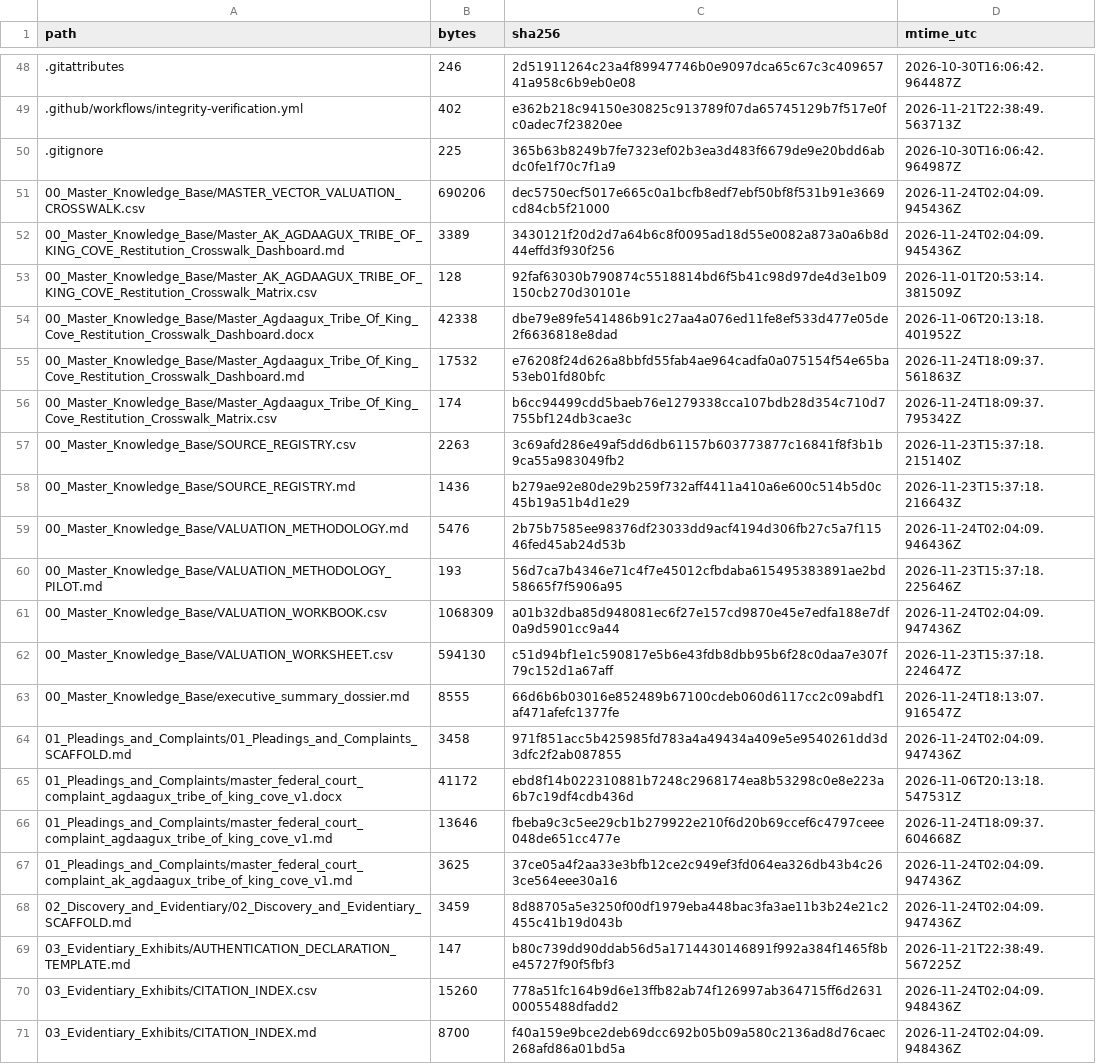
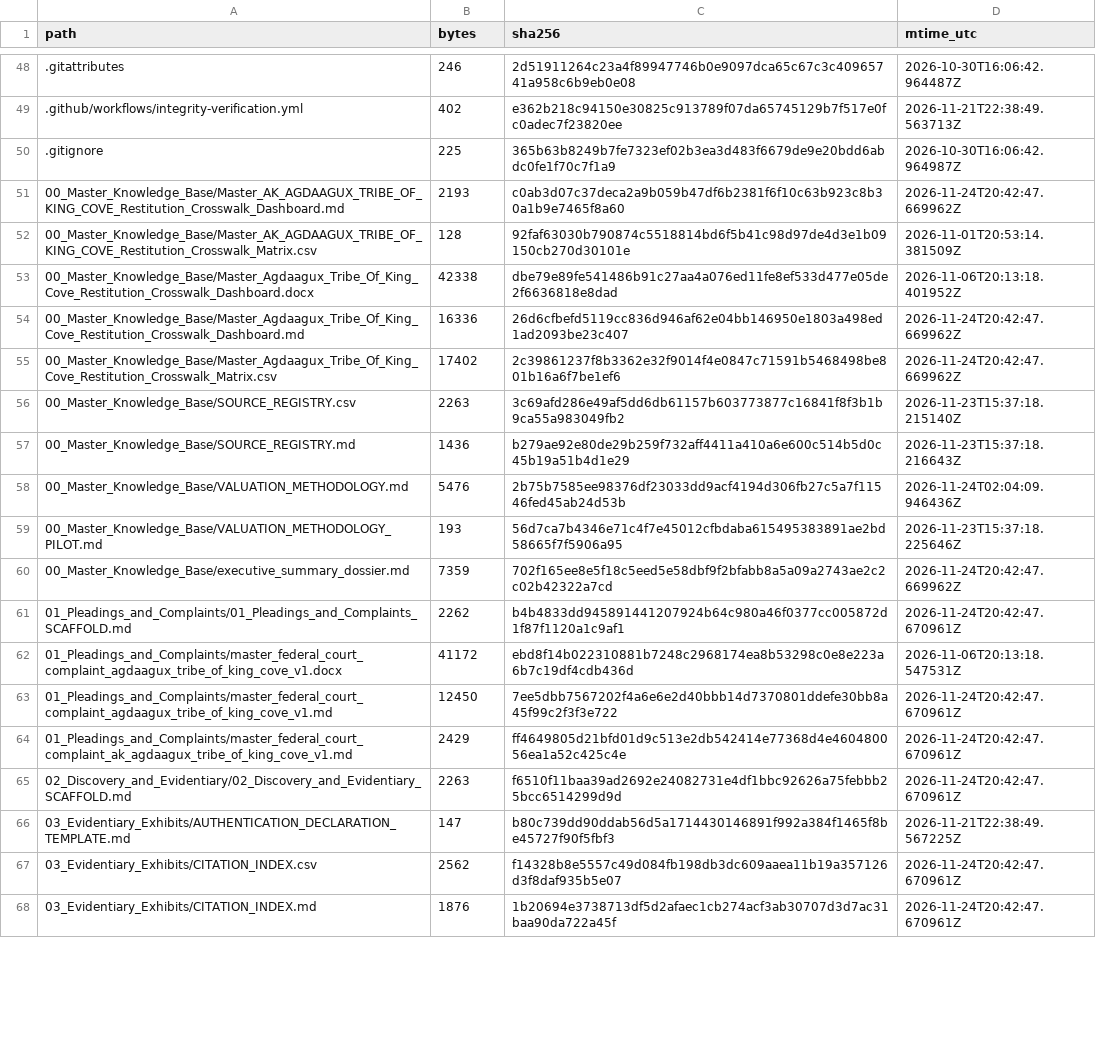
Before and after one commit to GlobalRestitutionAlliance/turtle-island-us-ak-agdaagux-tribe-of-king-cove-master-litigation, a CSV file: 99_Archives_and_Manifests/MANIFEST_SHA256.csv, drawn as a sheet; only a part is shown, gaps mark what is left out; the diff covers the shown part only.

```diff
--- a/99_Archives_and_Manifests/MANIFEST_SHA256.csv
+++ b/99_Archives_and_Manifests/MANIFEST_SHA256.csv
@@ -50,8 +50,7 @@ path,bytes,sha256,mtime_utc
 .gitignore,225,365b63b8249b7fe7323ef02b3ea3d483f6679de9e20bdd6abdc0fe1f70c7f1a9,2026-10-30T16:06:42.964987Z
-00_Master_Knowledge_Base/MASTER_VECTOR_VALUATION_CROSSWALK.csv,690206,dec5750ecf5017e665c0a1bcfb8edf7ebf50bf8f531b91e3669cd84cb5f21000,2026-11-24T02:04:09.945436Z
-00_Master_Knowledge_Base/Master_AK_AGDAAGUX_TRIBE_OF_KING_COVE_Restitution_Crosswalk_Dashboard.md,3389,3430121f20d2d7a64b6c8f0095ad18d55e0082a873a0a6b8d44effd3f930f256,2026-11-24T02:04:09.945436Z
+00_Master_Knowledge_Base/Master_AK_AGDAAGUX_TRIBE_OF_KING_COVE_Restitution_Crosswalk_Dashboard.md,2193,c0ab3d07c37deca2a9b059b47df6b2381f6f10c63b923c8b30a1b9e7465f8a60,2026-11-24T20:42:47.669962Z
 00_Master_Knowledge_Base/Master_AK_AGDAAGUX_TRIBE_OF_KING_COVE_Restitution_Crosswalk_Matrix.csv,128,92faf63030b790874c5518814bd6f5b41c98d97de4d3e1b09150cb270d30101e,2026-11-01T20:53:14.381509Z
 00_Master_Knowledge_Base/Master_Agdaagux_Tribe_Of_King_Cove_Restitution_Crosswalk_Dashboard.docx,42338,dbe79e89fe541486b91c27aa4a076ed11fe8ef533d477e05de2f6636818e8dad,2026-11-06T20:13:18.401952Z
-00_Master_Knowledge_Base/Master_Agdaagux_Tribe_Of_King_Cove_Restitution_Crosswalk_Dashboard.md,17532,e76208f24d626a8bbfd55fab4ae964cadfa0a075154f54e65ba53eb01fd80bfc,2026-11-24T18:09:37.561863Z
-00_Master_Knowledge_Base/Master_Agdaagux_Tribe_Of_King_Cove_Restitution_Crosswalk_Matrix.csv,174,b6cc94499cdd5baeb76e1279338cca107bdb28d354c710d7755bf124db3cae3c,2026-11-24T18:09:37.795342Z
+00_Master_Knowledge_Base/Master_Agdaagux_Tribe_Of_King_Cove_Restitution_Crosswalk_Dashboard.md,16336,26d6cfbefd5119cc836d946af62e04bb146950e1803a498ed1ad2093be23c407,2026-11-24T20:42:47.669962Z
+00_Master_Knowledge_Base/Master_Agdaagux_Tribe_Of_King_Cove_Restitution_Crosswalk_Matrix.csv,17402,2c39861237f8b3362e32f9014f4e0847c71591b5468498be801b16a6f7be1ef6,2026-11-24T20:42:47.669962Z
 00_Master_Knowledge_Base/SOURCE_REGISTRY.csv,2263,3c69afd286e49af5dd6db61157b603773877c16841f8f3b1b9ca55a983049fb2,2026-11-23T15:37:18.215140Z
@@ -60,12 +59,10 @@ path,bytes,sha256,mtime_utc
 00_Master_Knowledge_Base/VALUATION_METHODOLOGY_PILOT.md,193,56d7ca7b4346e71c4f7e45012cfbdaba615495383891ae2bd58665f7f5906a95,2026-11-23T15:37:18.225646Z
-00_Master_Knowledge_Base/VALUATION_WORKBOOK.csv,1068309,a01b32dba85d948081ec6f27e157cd9870e45e7edfa188e7df0a9d5901cc9a44,2026-11-24T02:04:09.947436Z
-00_Master_Knowledge_Base/VALUATION_WORKSHEET.csv,594130,c51d94bf1e1c590817e5b6e43fdb8dbb95b6f28c0daa7e307f79c152d1a67aff,2026-11-23T15:37:18.224647Z
-00_Master_Knowledge_Base/executive_summary_dossier.md,8555,66d6b6b03016e852489b67100cdeb060d6117cc2c09abdf1af471afefc1377fe,2026-11-24T18:13:07.916547Z
-01_Pleadings_and_Complaints/01_Pleadings_and_Complaints_SCAFFOLD.md,3458,971f851acc5b425985fd783a4a49434a409e5e9540261dd3d3dfc2f2ab087855,2026-11-24T02:04:09.947436Z
+00_Master_Knowledge_Base/executive_summary_dossier.md,7359,702f165ee8e5f18c5eed5e58dbf9f2bfabb8a5a09a2743ae2c2c02b42322a7cd,2026-11-24T20:42:47.669962Z
+01_Pleadings_and_Complaints/01_Pleadings_and_Complaints_SCAFFOLD.md,2262,b4b4833dd945891441207924b64c980a46f0377cc005872d1f87f1120a1c9af1,2026-11-24T20:42:47.670961Z
 01_Pleadings_and_Complaints/master_federal_court_complaint_agdaagux_tribe_of_king_cove_v1.docx,41172,ebd8f14b022310881b7248c2968174ea8b53298c0e8e223a6b7c19df4cdb436d,2026-11-06T20:13:18.547531Z
-01_Pleadings_and_Complaints/master_federal_court_complaint_agdaagux_tribe_of_king_cove_v1.md,13646,fbeba9c3c5ee29cb1b279922e210f6d20b69ccef6c4797ceee048de651cc477e,2026-11-24T18:09:37.604668Z
-01_Pleadings_and_Complaints/master_federal_court_complaint_ak_agdaagux_tribe_of_king_cove_v1.md,3625,37ce05a4f2aa33e3bfb12ce2c949ef3fd064ea326db43b4c263ce564eee30a16,2026-11-24T02:04:09.947436Z
-02_Discovery_and_Evidentiary/02_Discovery_and_Evidentiary_SCAFFOLD.md,3459,8d88705a5e3250f00df1979eba448bac3fa3ae11b3b24e21c2455c41b19d043b,2026-11-24T02:04:09.947436Z
+01_Pleadings_and_Complaints/master_federal_court_complaint_agdaagux_tribe_of_king_cove_v1.md,12450,7ee5dbb7567202f4a6e6e2d40bbb14d7370801ddefe30bb8a45f99c2f3f3e722,2026-11-24T20:42:47.670961Z
+01_Pleadings_and_Complaints/master_federal_court_complaint_ak_agdaagux_tribe_of_king_cove_v1.md,2429,ff4649805d21bfd01d9c513e2db542414e77368d4e460480056ea1a52c425c4e,2026-11-24T20:42:47.670961Z
+02_Discovery_and_Evidentiary/02_Discovery_and_Evidentiary_SCAFFOLD.md,2263,f6510f11baa39ad2692e24082731e4df1bbc92626a75febbb25bcc6514299d9d,2026-11-24T20:42:47.670961Z
 03_Evidentiary_Exhibits/AUTHENTICATION_DECLARATION_TEMPLATE.md,147,b80c739dd90ddab56d5a1714430146891f992a384f1465f8be45727f90f5fbf3,2026-11-21T22:38:49.567225Z
-03_Evidentiary_Exhibits/CITATION_INDEX.csv,15260,778a51fc164b9d6e13ffb82ab74f126997ab364715ff6d263100055488dfadd2,2026-11-24T02:04:09.948436Z
-03_Evidentiary_Exhibits/CITATION_INDEX.md,8700,f40a159e9bce2deb69dcc692b05b09a580c2136ad8d76caec268afd86a01bd5a,2026-11-24T02:04:09.948436Z
+03_Evidentiary_Exhibits/CITATION_INDEX.csv,2562,f14328b8e5557c49d084fb198db3dc609aaea11b19a357126d3f8daf935b5e07,2026-11-24T20:42:47.670961Z
+03_Evidentiary_Exhibits/CITATION_INDEX.md,1876,1b20694e3738713df5d2afaec1cb274acf3ab30707d3d7ac31baa90da722a45f,2026-11-24T20:42:47.670961Z
```
Also changed, not shown: 2 removed rows and 90 edited cells elsewhere in this file, 03_Evidentiary_Exhibits/PRIMARY_PUBLIC_SOURCES.csv, 44 other files.
